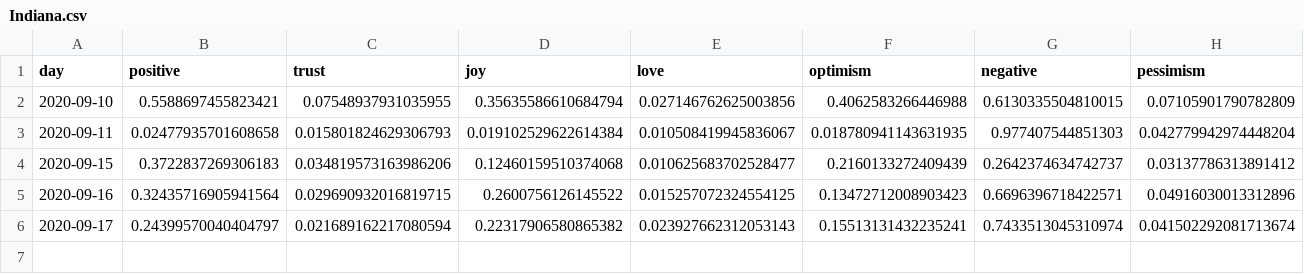
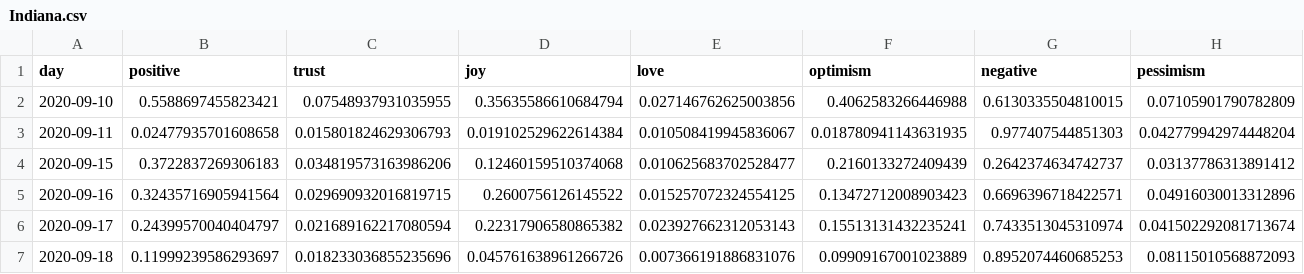
Before and after one commit to ipavlopoulos/emotions, a CSV file: docs/DATA/Indiana.csv, drawn as a sheet; only a part is shown; rows hold the shown columns only; the diff names each change by its address in the sheet, - before the commit and + after, or states it on an @@ line.

```diff
--- a/docs/DATA/Indiana.csv
+++ b/docs/DATA/Indiana.csv
+row 7: 2020-09-18 | 0.11999239586293697 | 0.018233036855235696 | 0.045761638961266726 | 0.007366191886831076 | 0.09909167001023889 | 0.8952074460685253 | 0.08115010568872093
```
Also changed, not shown: docs/DATA/Connecticut.csv, docs/DATA/Nevada.csv, 29 other files.
